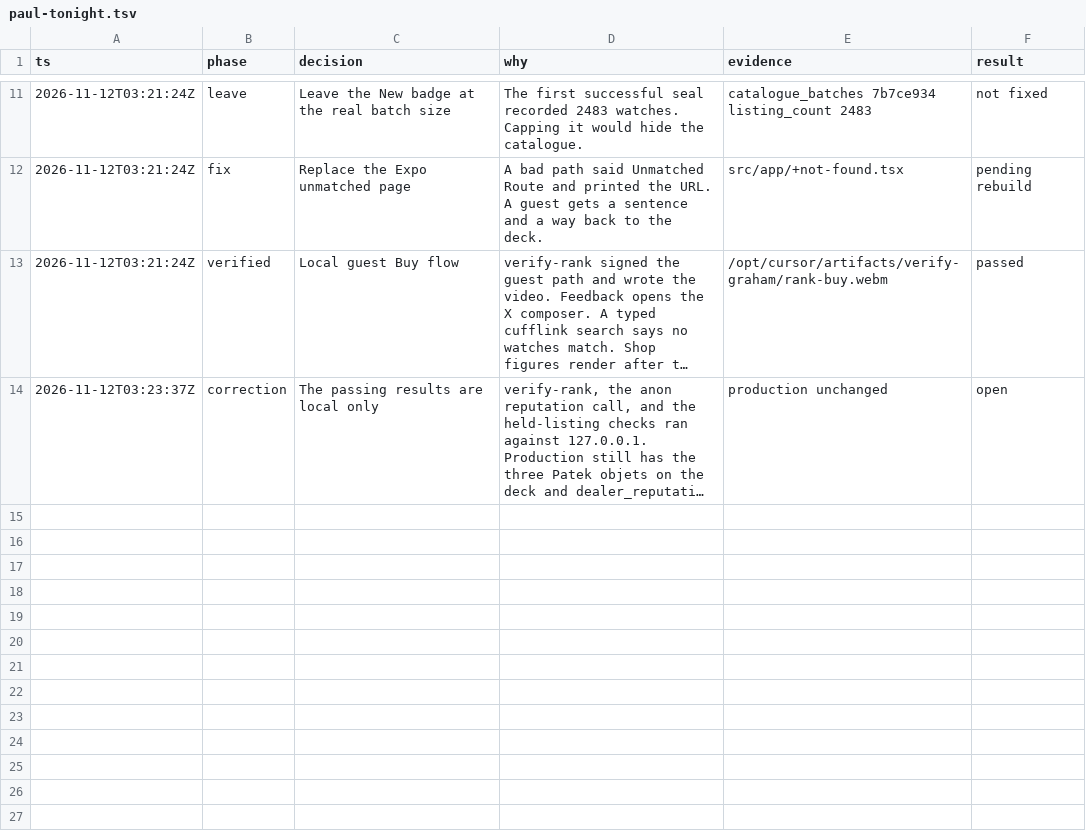
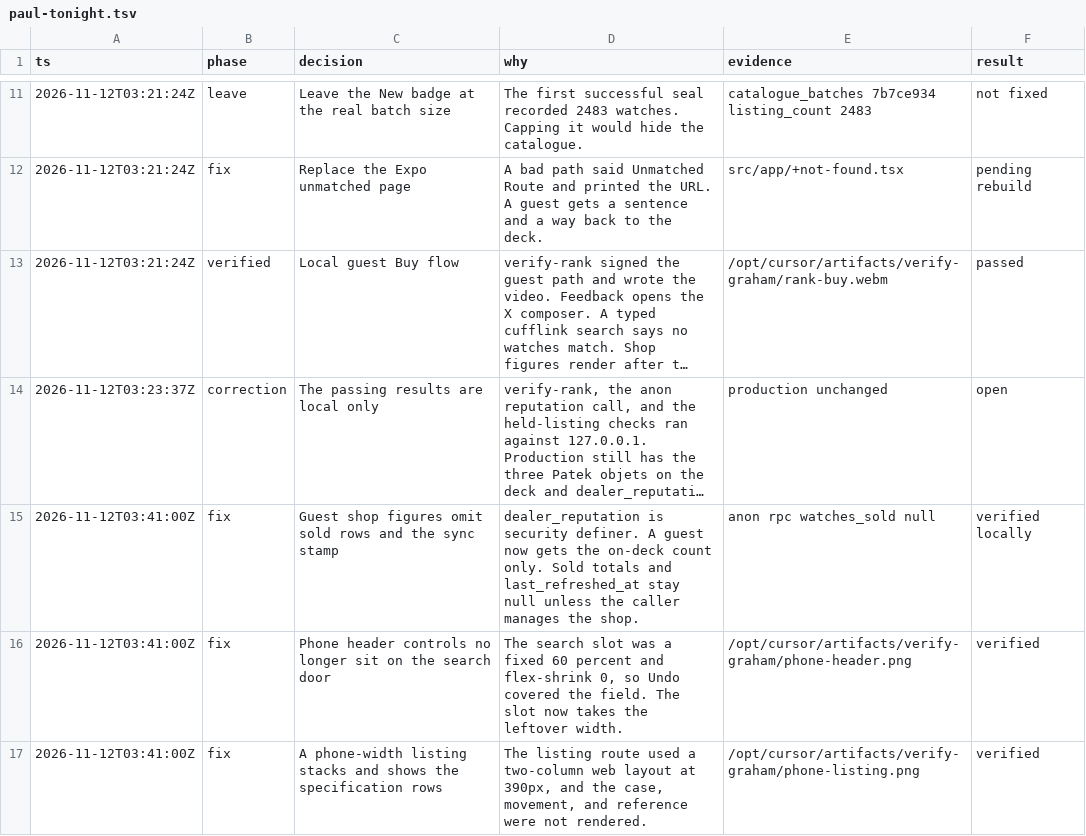
Before and after one commit to justinbguo/graham-watch, a TSV file: .audit/paul-tonight.tsv, drawn as a sheet; only a part is shown, gaps mark what is left out; long unchanged cells end in …; the diff names each change by its address in the sheet, - before the commit and + after, or states it on an @@ line.

```diff
--- a/.audit/paul-tonight.tsv
+++ b/.audit/paul-tonight.tsv
+row 15: 2026-11-12T03:41:00Z | fix | Guest shop figures omit sold rows and the sync stamp | dealer_reputation is security definer. A guest now gets the on-deck count only. Sold totals and last_refreshed_at stay null unless the caller manages the shop. | anon rpc watches_sold null | verified locally
+row 16: 2026-11-12T03:41:00Z | fix | Phone header controls no longer sit on the search door | The search slot was a fixed 60 percent and flex-shrink 0, so Undo covered the field. The slot now takes the leftover width. | /opt/cursor/artifacts/verify-graham/phone-header.png | verified
+row 17: 2026-11-12T03:41:00Z | fix | A phone-width listing stacks and shows the specification rows | The listing route used a two-column web layout at 390px, and the case, movement, and reference were not rendered. | /opt/cursor/artifacts/verify-graham/phone-listing.png | verified
```
Also changed, not shown: 7 other files.
